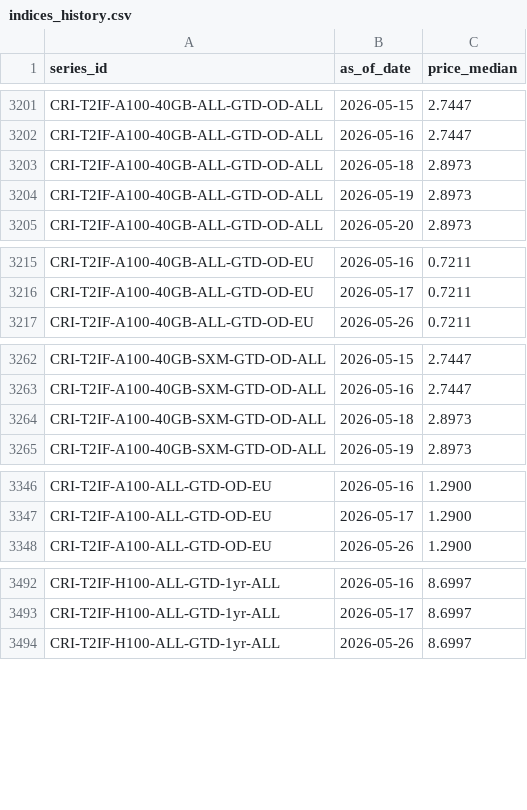
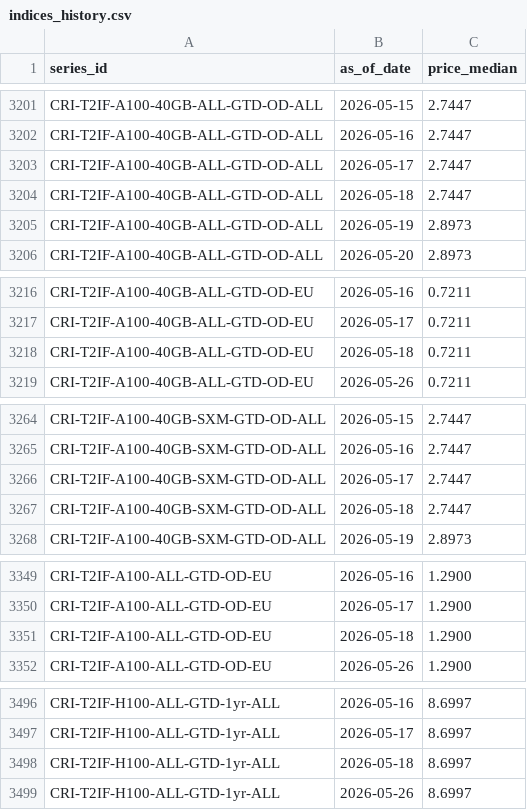
Before and after one commit to ccir-index/ccir-site, a CSV file: src/data/indices_history.csv, drawn as a sheet; only a part is shown, gaps mark what is left out; the diff covers the shown part only.

Commit message:
data: refresh snapshot to 2026-05-26

```diff
--- a/src/data/indices_history.csv
+++ b/src/data/indices_history.csv
@@ -3202,3 +3202,4 @@ CRI-T2IF-A100-40GB-ALL-GTD-OD-ALL,2026-05-15,2.7447
 CRI-T2IF-A100-40GB-ALL-GTD-OD-ALL,2026-05-16,2.7447
-CRI-T2IF-A100-40GB-ALL-GTD-OD-ALL,2026-05-18,2.8973
+CRI-T2IF-A100-40GB-ALL-GTD-OD-ALL,2026-05-17,2.7447
+CRI-T2IF-A100-40GB-ALL-GTD-OD-ALL,2026-05-18,2.7447
 CRI-T2IF-A100-40GB-ALL-GTD-OD-ALL,2026-05-19,2.8973
@@ -3216,2 +3217,3 @@ CRI-T2IF-A100-40GB-ALL-GTD-OD-EU,2026-05-16,0.7211
 CRI-T2IF-A100-40GB-ALL-GTD-OD-EU,2026-05-17,0.7211
+CRI-T2IF-A100-40GB-ALL-GTD-OD-EU,2026-05-18,0.7211
 CRI-T2IF-A100-40GB-ALL-GTD-OD-EU,2026-05-26,0.7211
@@ -3263,3 +3265,4 @@ CRI-T2IF-A100-40GB-SXM-GTD-OD-ALL,2026-05-15,2.7447
 CRI-T2IF-A100-40GB-SXM-GTD-OD-ALL,2026-05-16,2.7447
-CRI-T2IF-A100-40GB-SXM-GTD-OD-ALL,2026-05-18,2.8973
+CRI-T2IF-A100-40GB-SXM-GTD-OD-ALL,2026-05-17,2.7447
+CRI-T2IF-A100-40GB-SXM-GTD-OD-ALL,2026-05-18,2.7447
 CRI-T2IF-A100-40GB-SXM-GTD-OD-ALL,2026-05-19,2.8973
@@ -3347,2 +3350,3 @@ CRI-T2IF-A100-ALL-GTD-OD-EU,2026-05-16,1.2900
 CRI-T2IF-A100-ALL-GTD-OD-EU,2026-05-17,1.2900
+CRI-T2IF-A100-ALL-GTD-OD-EU,2026-05-18,1.2900
 CRI-T2IF-A100-ALL-GTD-OD-EU,2026-05-26,1.2900
@@ -3493,2 +3497,3 @@ CRI-T2IF-H100-ALL-GTD-1yr-ALL,2026-05-16,8.6997
 CRI-T2IF-H100-ALL-GTD-1yr-ALL,2026-05-17,8.6997
+CRI-T2IF-H100-ALL-GTD-1yr-ALL,2026-05-18,8.6997
 CRI-T2IF-H100-ALL-GTD-1yr-ALL,2026-05-26,8.6997
```
Also changed, not shown: 5 added rows, 8 removed rows and 89 edited cells elsewhere in this file.
